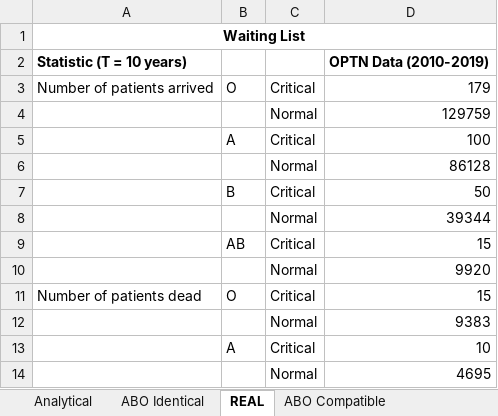
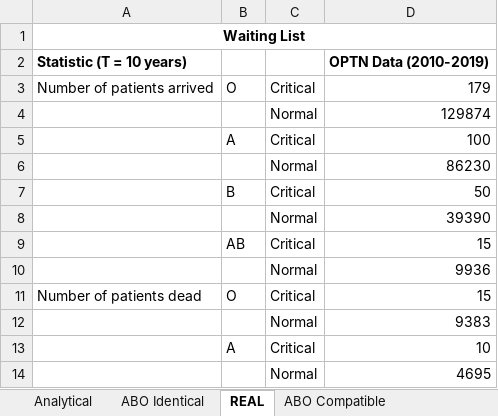
Before and after one commit to livias1726/PMCSN_Project, an Excel workbook: data/CONFRONTO_VERSIONI.xlsx, sheet REAL, drawn as a sheet; only a part is shown; values as stored, in another font and other column widths than the file's, no borders; the diff names each change by its address in the sheet, - before the commit and + after, or states it on an @@ line.

```diff
--- a/data/CONFRONTO_VERSIONI.xlsx (sheet REAL)
+++ b/data/CONFRONTO_VERSIONI.xlsx (sheet REAL)
-D4: 129759
+D4: 129874
-D6: 86128
+D6: 86230
-D8: 39344
+D8: 39390
-D10: 9920
+D10: 9936
```
Also changed, not shown: sheet ABO Compatible, data/Modello Analitico.xlsx, 4 other files.
